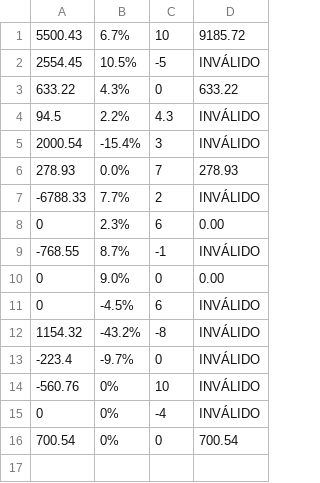
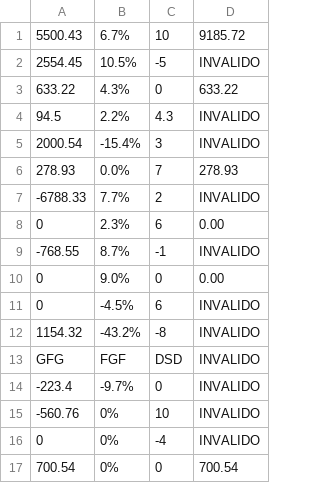
Before and after one commit to LucasCiocari/Teste_Juros_Compostos, a CSV file: juros.compostos/dados.csv, drawn as a sheet.

```diff
--- a/juros.compostos/dados.csv
+++ b/juros.compostos/dados.csv
@@ -1,16 +1,17 @@
 5500.43,6.7%,10,9185.72
-2554.45,10.5%,-5,INVÁLIDO
+2554.45,10.5%,-5,INVALIDO
 633.22,4.3%,0,633.22
-94.5,2.2%,4.3,INVÁLIDO
-2000.54,-15.4%,3,INVÁLIDO
+94.5,2.2%,4.3,INVALIDO
+2000.54,-15.4%,3,INVALIDO
 278.93,0.0%,7,278.93
--6788.33,7.7%,2,INVÁLIDO
+-6788.33,7.7%,2,INVALIDO
 0,2.3%,6,0.00
--768.55,8.7%,-1,INVÁLIDO
+-768.55,8.7%,-1,INVALIDO
 0,9.0%,0,0.00
-0,-4.5%,6,INVÁLIDO
-1154.32,-43.2%,-8,INVÁLIDO
--223.4,-9.7%,0,INVÁLIDO
--560.76,0%,10,INVÁLIDO
-0,0%,-4,INVÁLIDO
+0,-4.5%,6,INVALIDO
+1154.32,-43.2%,-8,INVALIDO
+GFG,FGF,DSD,INVALIDO
+-223.4,-9.7%,0,INVALIDO
+-560.76,0%,10,INVALIDO
+0,0%,-4,INVALIDO
 700.54,0%,0,700.54
```
Also changed, not shown: 2 other files.
